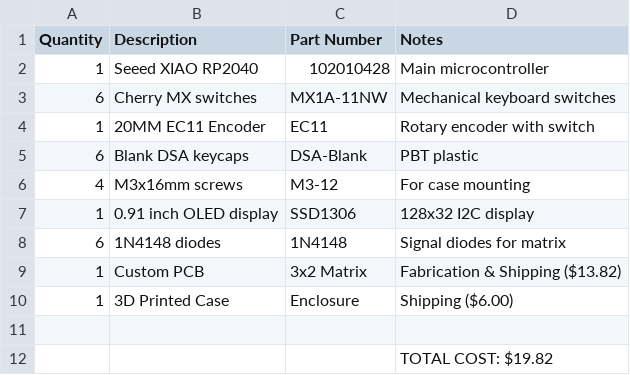
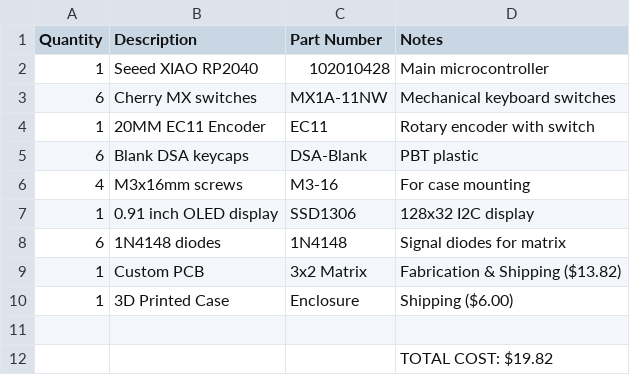
Before and after one commit to sasukeop108/Sivasankar-s-Hackpad, a CSV file: BOM/bom.csv, drawn as a sheet.

Commit message:
Update bom.csv

```diff
--- a/BOM/bom.csv
+++ b/BOM/bom.csv
@@ -5,3 +5,3 @@ Quantity,Description,Part Number,Notes
 6,Blank DSA keycaps,DSA-Blank,PBT plastic
-4,M3x16mm screws,M3-12,For case mounting
+4,M3x16mm screws,M3-16,For case mounting
 1,0.91 inch OLED display,SSD1306,128x32 I2C display
```
